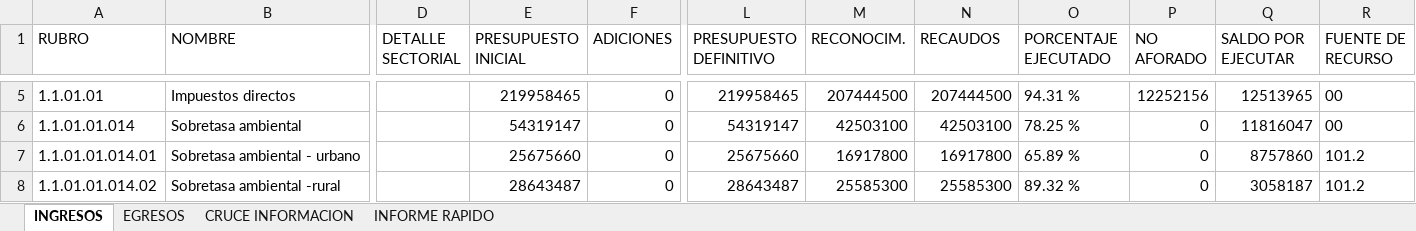
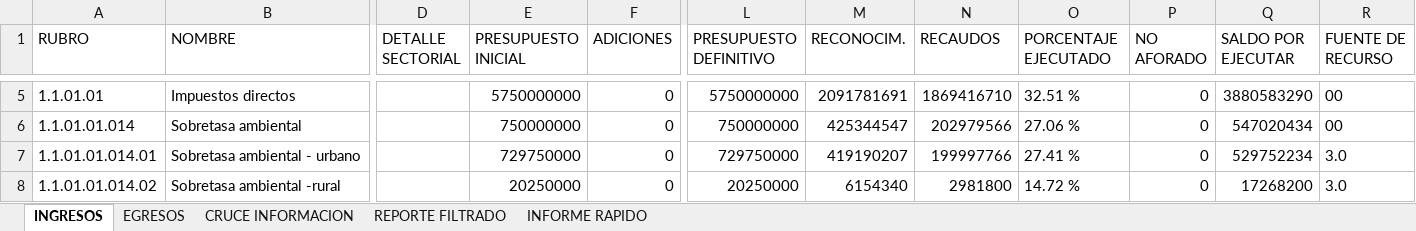
Before and after one commit to DiegoMunoz150/cruce-presupuestal, an Excel workbook: outputs/CRUCE_FINAL.xlsx, sheet INGRESOS, drawn as a sheet; only a part is shown, gaps mark what is left out; values as stored, in another font and other column widths than the file's, no borders; the diff covers the shown part only; the diff names each change by its address in the sheet, - before the commit and + after, or states it on an @@ line.

```diff
--- a/outputs/CRUCE_FINAL.xlsx (sheet INGRESOS)
+++ b/outputs/CRUCE_FINAL.xlsx (sheet INGRESOS)
+sheet tab: REPORTE FILTRADO
-E5 (PRESUPUESTO INICIAL): 219958465
+E5 (PRESUPUESTO INICIAL): 5750000000
-L5 (PRESUPUESTO DEFINITIVO): 219958465
+L5 (PRESUPUESTO DEFINITIVO): 5750000000
-M5 (RECONOCIM.): 207444500
+M5 (RECONOCIM.): 2091781691
-N5 (RECAUDOS): 207444500
+N5 (RECAUDOS): 1869416710
-O5 (PORCENTAJE EJECUTADO): 94.31 %
+O5 (PORCENTAJE EJECUTADO): 32.51 %
-P5 (NO AFORADO): 12252156
+P5 (NO AFORADO): 0
-Q5 (SALDO POR EJECUTAR): 12513965
+Q5 (SALDO POR EJECUTAR): 3880583290
-E6 (PRESUPUESTO INICIAL): 54319147
+E6 (PRESUPUESTO INICIAL): 750000000
-L6 (PRESUPUESTO DEFINITIVO): 54319147
+L6 (PRESUPUESTO DEFINITIVO): 750000000
-M6 (RECONOCIM.): 42503100
+M6 (RECONOCIM.): 425344547
-N6 (RECAUDOS): 42503100
+N6 (RECAUDOS): 202979566
-O6 (PORCENTAJE EJECUTADO): 78.25 %
+O6 (PORCENTAJE EJECUTADO): 27.06 %
-Q6 (SALDO POR EJECUTAR): 11816047
+Q6 (SALDO POR EJECUTAR): 547020434
-E7 (PRESUPUESTO INICIAL): 25675660
+E7 (PRESUPUESTO INICIAL): 729750000
-L7 (PRESUPUESTO DEFINITIVO): 25675660
+L7 (PRESUPUESTO DEFINITIVO): 729750000
-M7 (RECONOCIM.): 16917800
+M7 (RECONOCIM.): 419190207
-N7 (RECAUDOS): 16917800
+N7 (RECAUDOS): 199997766
-O7 (PORCENTAJE EJECUTADO): 65.89 %
+O7 (PORCENTAJE EJECUTADO): 27.41 %
-Q7 (SALDO POR EJECUTAR): 8757860
+Q7 (SALDO POR EJECUTAR): 529752234
-R7:R8 (FUENTE DE RECURSO): 101.2
+R7:R8 (FUENTE DE RECURSO): 3.0
-E8 (PRESUPUESTO INICIAL): 28643487
+E8 (PRESUPUESTO INICIAL): 20250000
-L8 (PRESUPUESTO DEFINITIVO): 28643487
+L8 (PRESUPUESTO DEFINITIVO): 20250000
-M8 (RECONOCIM.): 25585300
+M8 (RECONOCIM.): 6154340
-N8 (RECAUDOS): 25585300
+N8 (RECAUDOS): 2981800
-O8 (PORCENTAJE EJECUTADO): 89.32 %
+O8 (PORCENTAJE EJECUTADO): 14.72 %
-Q8 (SALDO POR EJECUTAR): 3058187
+Q8 (SALDO POR EJECUTAR): 17268200
```
Also changed, not shown: 10 added rows, 34 removed rows and 898 edited cells elsewhere in this sheet, sheet EGRESOS, sheet CRUCE INFORMACION, charts or pictures, CRUCE_FINAL.xlsx, uploads/egresos.xlsx, 2 other files.
